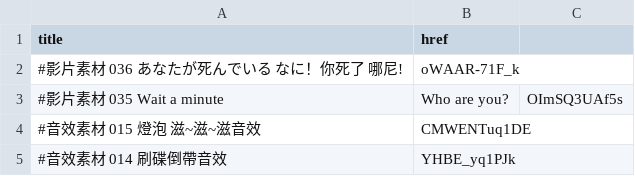
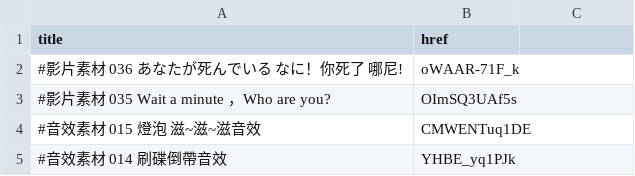
Before and after one commit to Dr-material/dr-material.github.io, a CSV file: videos.csv, drawn as a sheet; only a part is shown; removed rows and columns are numbered as before the commit, all else as after; the diff names each change by its address in the sheet, - before the commit and + after, or states it on an @@ line.

Commit message:
Update videos.csv

```diff
--- a/videos.csv
+++ b/videos.csv
-row 3: #影片素材 035 Wait a minute | Who are you? | OImSQ3UAf5s
+row 3: #影片素材 035 Wait a minute ，Who are you? | OImSQ3UAf5s
```
